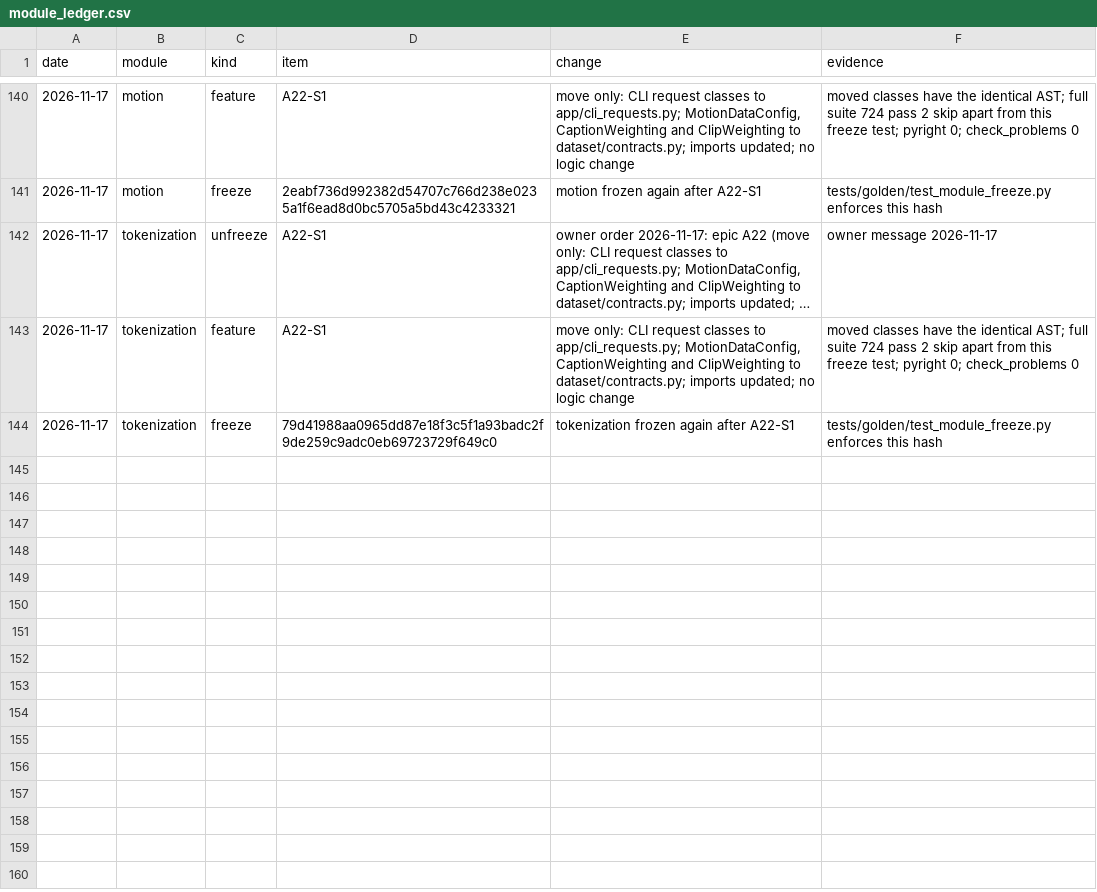
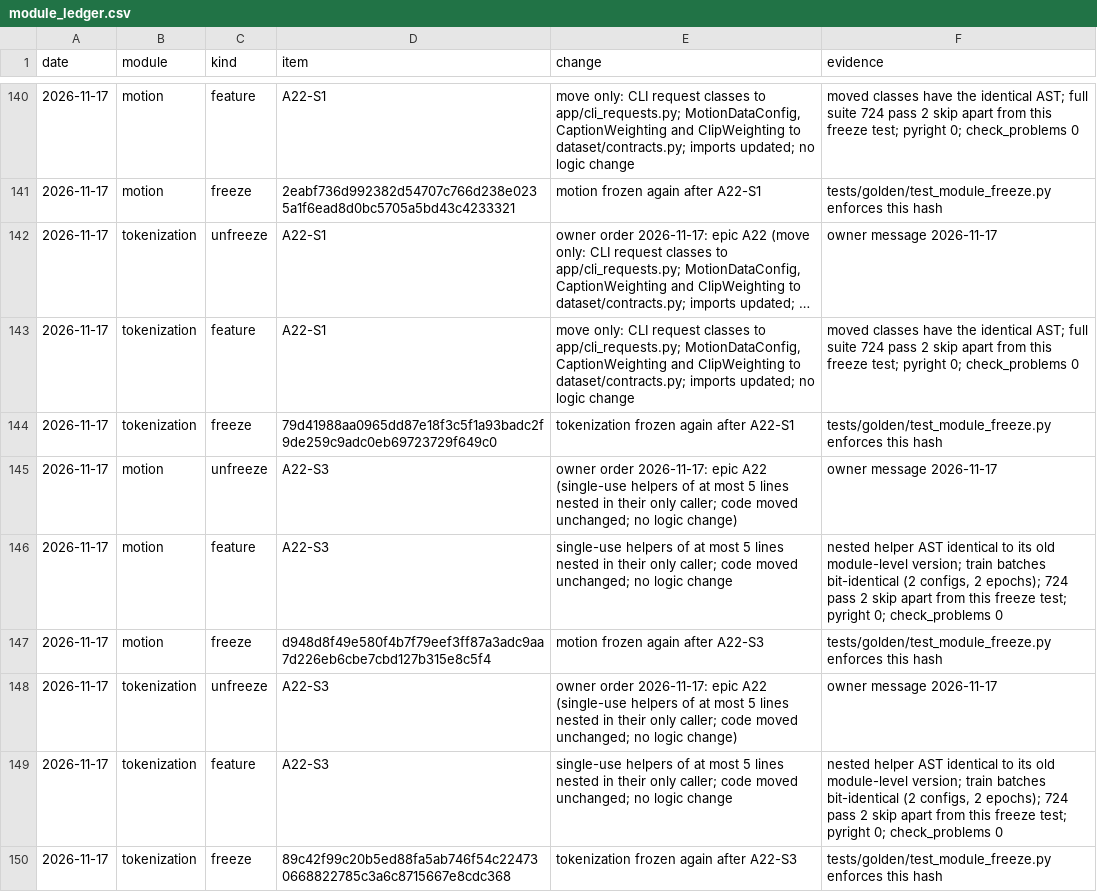
Before and after one commit to CatalinButacu/GenAI-Text2Motion, a CSV file: doc/notes/module_ledger.csv, drawn as a sheet; only a part is shown, gaps mark what is left out; long unchanged cells end in …; the diff names each change by its address in the sheet, - before the commit and + after, or states it on an @@ line.

Commit message:
A22-S3 20 single-use helpers of at most 5 lines live inside their only caller (dataset, generation, motion, studio, tokenization); 8 longer-caller candidates left at module level; gate: identical helper ASTs, train batches bit-identical for 2 configs and 2 epochs, 724 pass 2 skip, pyright 0, check_problems 0; ledger: motion and tokenization frozen again

```diff
--- a/doc/notes/module_ledger.csv
+++ b/doc/notes/module_ledger.csv
+row 145: 2026-11-17 | motion | unfreeze | A22-S3 | owner order 2026-11-17: epic A22 (single-use helpers of at most 5 lines nested in their only caller; code moved unchanged; no logic change) | owner message 2026-11-17
+row 146: 2026-11-17 | motion | feature | A22-S3 | single-use helpers of at most 5 lines nested in their only caller; code moved unchanged; no logic change | nested helper AST identical to its old module-level version; train batches bit-identical (2 configs, 2 epochs); 724 pass 2 skip apart from this freeze test; pyright 0; check_problems 0
+row 147: 2026-11-17 | motion | freeze | d948d8f49e580f4b7f79eef3ff87a3adc9aa7d226eb6cbe7cbd127b315e8c5f4 | motion frozen again after A22-S3 | tests/golden/test_module_freeze.py enforces this hash
+row 148: 2026-11-17 | tokenization | unfreeze | A22-S3 | owner order 2026-11-17: epic A22 (single-use helpers of at most 5 lines nested in their only caller; code moved unchanged; no logic change) | owner message 2026-11-17
+row 149: 2026-11-17 | tokenization | feature | A22-S3 | single-use helpers of at most 5 lines nested in their only caller; code moved unchanged; no logic change | nested helper AST identical to its old module-level version; train batches bit-identical (2 configs, 2 epochs); 724 pass 2 skip apart from this freeze test; pyright 0; check_problems 0
+row 150: 2026-11-17 | tokenization | freeze | 89c42f99c20b5ed88fa5ab746f54c224730668822785c3a6c8715667e8cdc368 | tokenization frozen again after A22-S3 | tests/golden/test_module_freeze.py enforces this hash
```
Also changed, not shown: 15 other files.
